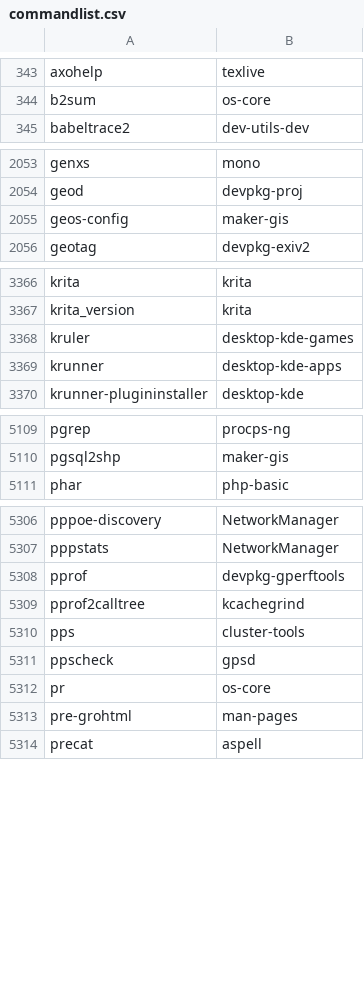
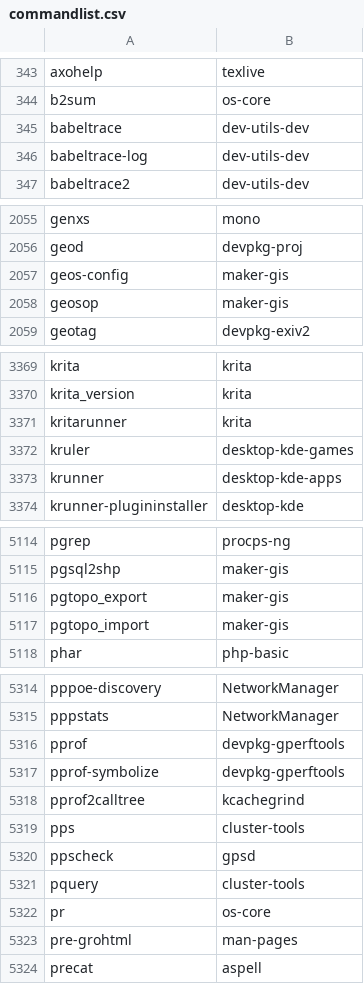
Before and after one commit to clearlinux-pkgs/cnf, a CSV file: commandlist.csv, drawn as a sheet; only a part is shown, gaps mark what is left out; the diff covers the shown part only.

Commit message:
update command list for 37900

```diff
--- a/commandlist.csv
+++ b/commandlist.csv
@@ -344,2 +344,4 @@ axohelp	texlive
 b2sum	os-core
+babeltrace	dev-utils-dev
+babeltrace-log	dev-utils-dev
 babeltrace2	dev-utils-dev
@@ -2055,2 +2057,3 @@ geod	devpkg-proj
 geos-config	maker-gis
+geosop	maker-gis
 geotag	devpkg-exiv2
@@ -3367,2 +3370,3 @@ krita	krita
 krita_version	krita
+kritarunner	krita
 kruler	desktop-kde-games
@@ -5110,2 +5115,4 @@ pgrep	procps-ng
 pgsql2shp	maker-gis
+pgtopo_export	maker-gis
+pgtopo_import	maker-gis
 phar	php-basic
@@ -5308,2 +5316,3 @@ pppstats	NetworkManager
 pprof	devpkg-gperftools
+pprof-symbolize	devpkg-gperftools
 pprof2calltree	kcachegrind
@@ -5311,2 +5320,3 @@ pps	cluster-tools
 ppscheck	gpsd
+pquery	cluster-tools
 pr	os-core
```
Also changed, not shown: 5 added rows and 1 removed row elsewhere in this file, 2 other files.
